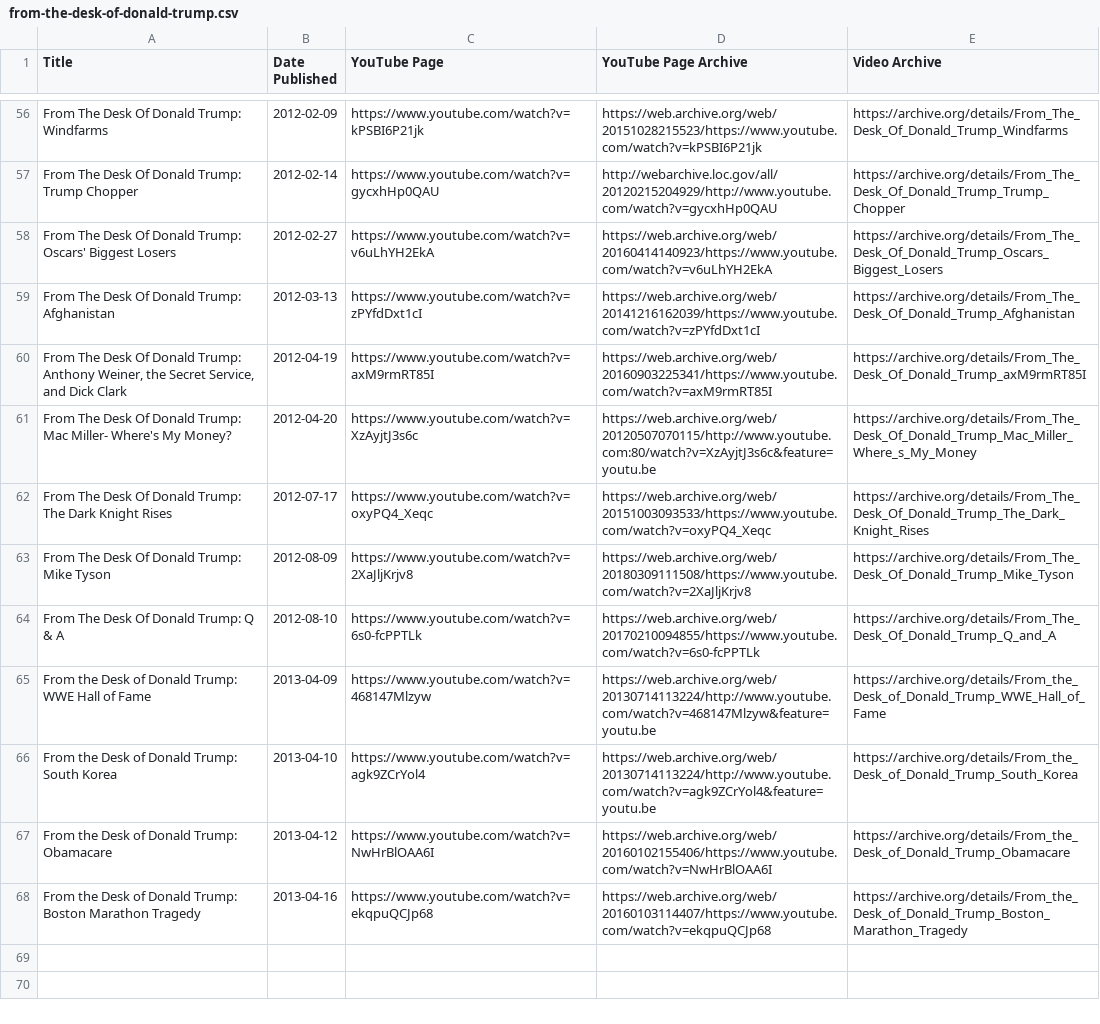
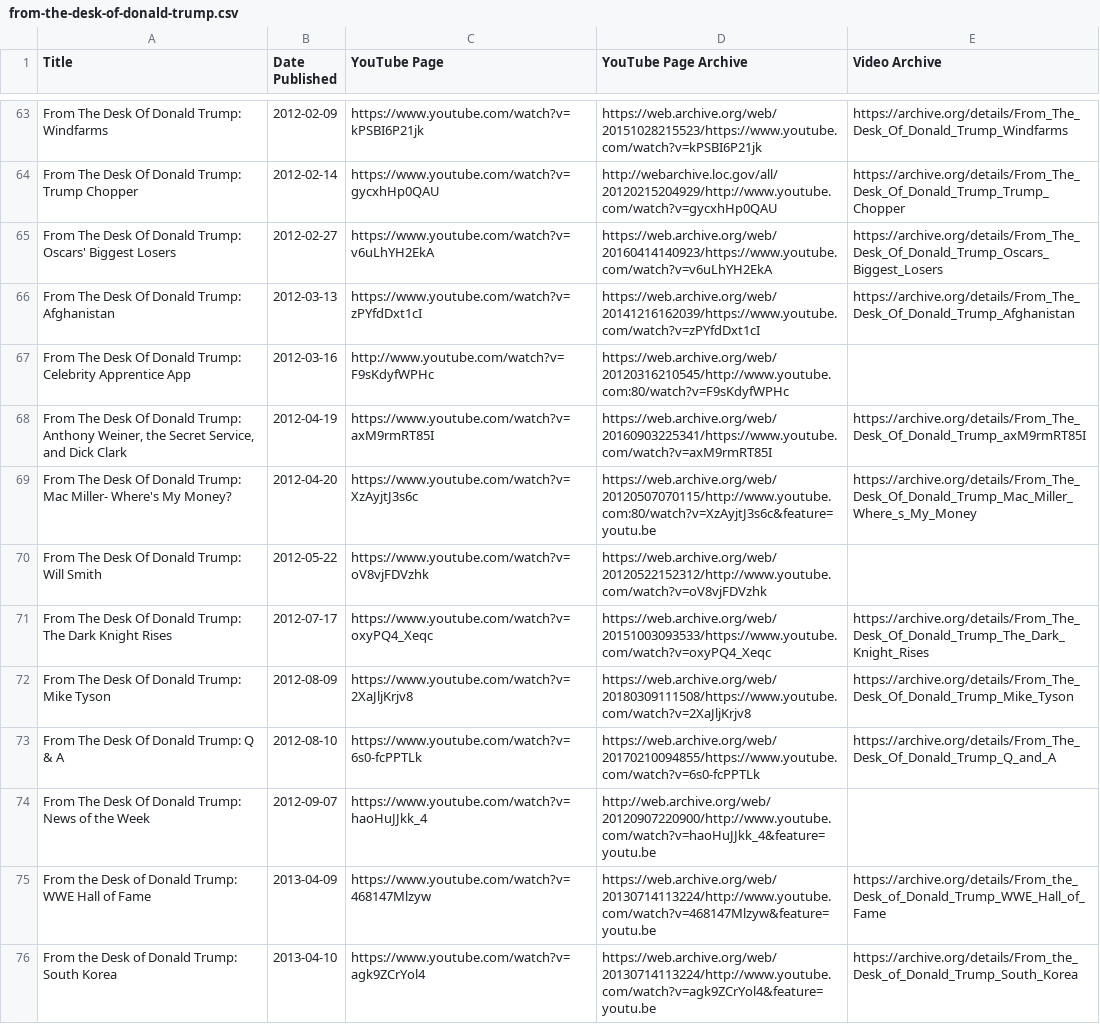
Before and after one commit to VerifiedJoseph/data.verifiedjoseph.com, a CSV file: from-the-desk-of-donald-trump.csv, drawn as a sheet; only a part is shown, gaps mark what is left out; the shorter side is filled out with more unchanged rows; the diff covers the shown part only; the diff names each change by its address in the sheet, - before the commit and + after, or states it on an @@ line.

Commit message:
Add 10 videos to from-the-desk-of-donald-trump.csv

```diff
--- a/from-the-desk-of-donald-trump.csv
+++ b/from-the-desk-of-donald-trump.csv
+row 67: From The Desk Of Donald Trump: Celebrity Apprentice App | 2012-03-16 | http://www.youtube.com/watch?v=F9sKdyfWPHc | https://web.archive.org/web/20120316210545/http://www.youtube.com:80/watch?v=F9sKdyfWPHc
+row 70: From The Desk Of Donald Trump: Will Smith | 2012-05-22 | https://www.youtube.com/watch?v=oV8vjFDVzhk | https://web.archive.org/web/20120522152312/http://www.youtube.com/watch?v=oV8vjFDVzhk
+row 74: From The Desk Of Donald Trump: News of the Week | 2012-09-07 | https://www.youtube.com/watch?v=haoHuJJkk_4 | http://web.archive.org/web/20120907220900/http://www.youtube.com/watch?v=haoHuJJkk_4&feature=youtu.be
```
Also changed, not shown: 7 added rows elsewhere in this file.
